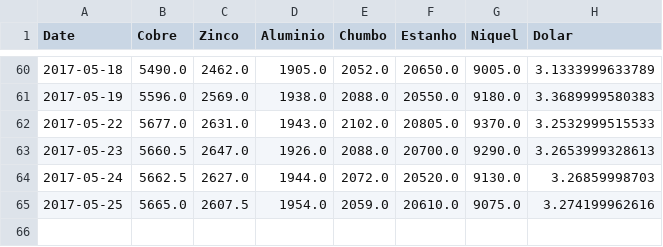
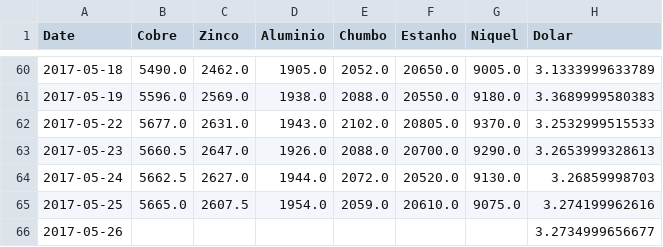
Before and after one commit to tiagocordeiro/lme, a CSV file: cotacao-atual.csv, drawn as a sheet; only a part is shown, gaps mark what is left out; the diff names each change by its address in the sheet, - before the commit and + after, or states it on an @@ line.

Commit message:
Centralizando funções em cotacao.py

```diff
--- a/cotacao-atual.csv
+++ b/cotacao-atual.csv
+row 66: 2017-05-26 |  |  |  |  |  |  | 3.2734999656677
```
Also changed, not shown: 2 other files.
